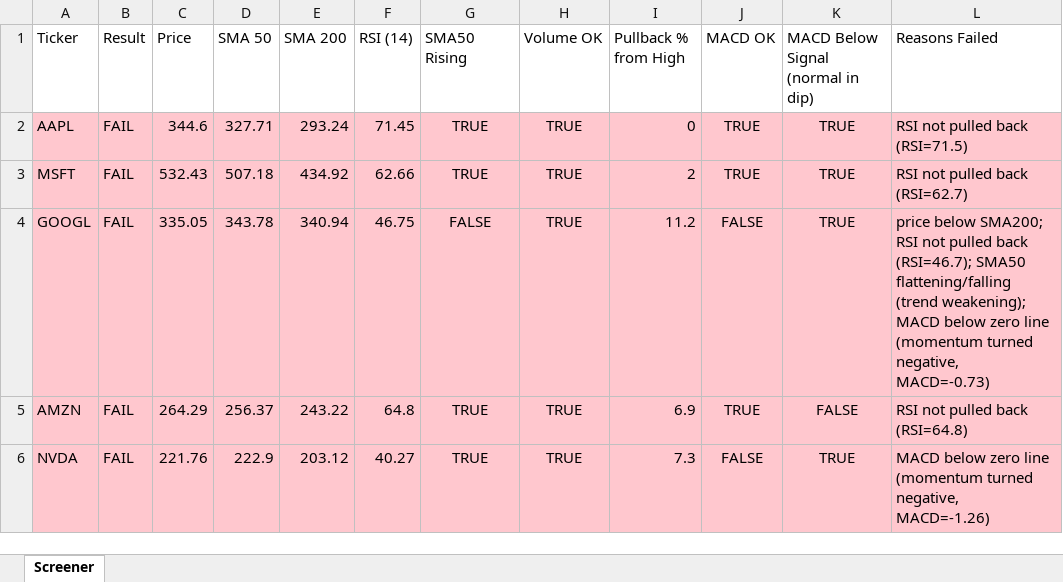
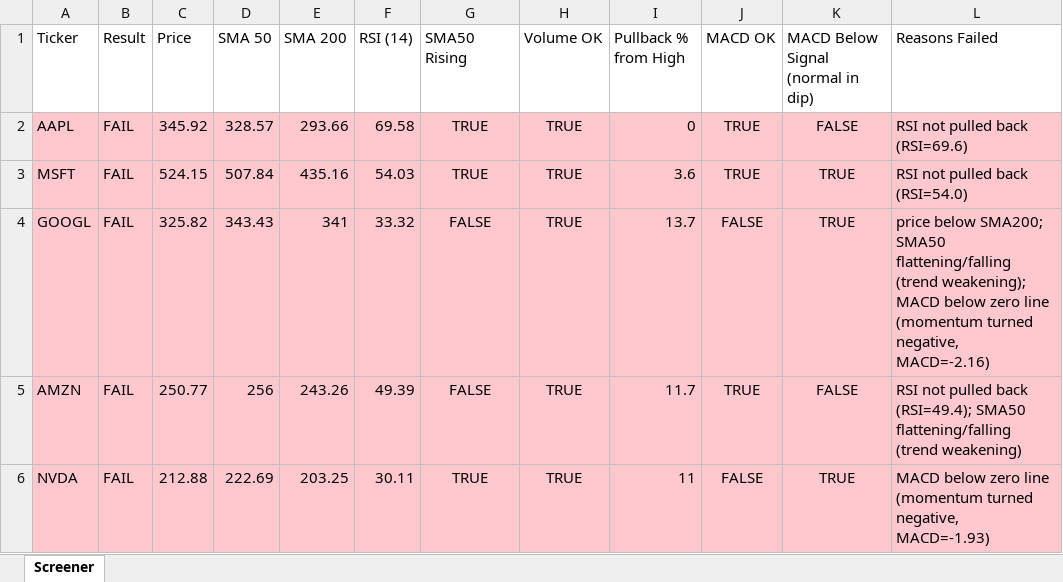
Before and after one commit to Spiky0315/Stock-screener, an Excel workbook: Output/screener_results.xlsx, sheet Screener, drawn as a sheet; only a part is shown; values as stored, in another font and other column widths than the file's, no borders; the diff covers the shown part only; the diff names each change by its address in the sheet, - before the commit and + after, or states it on an @@ line.

```diff
--- a/Output/screener_results.xlsx (sheet Screener)
+++ b/Output/screener_results.xlsx (sheet Screener)
-C2 (Price): 344.6
+C2 (Price): 345.92
-D2 (SMA 50): 327.71
+D2 (SMA 50): 328.57
-E2 (SMA 200): 293.24
+E2 (SMA 200): 293.66
-F2 (RSI (14)): 71.45
+F2 (RSI (14)): 69.58
-K2: TRUE
+K2: FALSE
-L2 (Reasons Failed): RSI not pulled back (RSI=71.5)
+L2 (Reasons Failed): RSI not pulled back (RSI=69.6)
-C3 (Price): 532.43
+C3 (Price): 524.15
-D3 (SMA 50): 507.18
+D3 (SMA 50): 507.84
-E3 (SMA 200): 434.92
+E3 (SMA 200): 435.16
-F3 (RSI (14)): 62.66
+F3 (RSI (14)): 54.03
-I3 (Pullback % from High): 2
+I3 (Pullback % from High): 3.6
-L3 (Reasons Failed): RSI not pulled back (RSI=62.7)
+L3 (Reasons Failed): RSI not pulled back (RSI=54.0)
-C4 (Price): 335.05
+C4 (Price): 325.82
-D4 (SMA 50): 343.78
+D4 (SMA 50): 343.43
-E4 (SMA 200): 340.94
+E4 (SMA 200): 341
-F4 (RSI (14)): 46.75
+F4 (RSI (14)): 33.32
-I4 (Pullback % from High): 11.2
+I4 (Pullback % from High): 13.7
-L4 (Reasons Failed): …below SMA200; RSI not pulled back (RSI=46.7); SMA50 flattening/falling (trend weakening); MACD below zero line (momentum turned negative, MACD=-0.73)
+L4 (Reasons Failed): …below SMA200; SMA50 flattening/falling (trend weakening); MACD below zero line (momentum turned negative, MACD=-2.16)
-C5 (Price): 264.29
+C5 (Price): 250.77
-D5 (SMA 50): 256.37
+D5 (SMA 50): 256
-E5 (SMA 200): 243.22
+E5 (SMA 200): 243.26
-F5 (RSI (14)): 64.8
+F5 (RSI (14)): 49.39
-G5 (SMA50 Rising): TRUE
+G5 (SMA50 Rising): FALSE
-I5 (Pullback % from High): 6.9
+I5 (Pullback % from High): 11.7
-L5 (Reasons Failed): …pulled back (RSI=64.8)
+L5 (Reasons Failed): …pulled back (RSI=49.4); SMA50 flattening/falling (trend weakening)
-C6 (Price): 221.76
+C6 (Price): 212.88
-D6 (SMA 50): 222.9
+D6 (SMA 50): 222.69
-E6 (SMA 200): 203.12
+E6 (SMA 200): 203.25
-F6 (RSI (14)): 40.27
+F6 (RSI (14)): 30.11
-I6 (Pullback % from High): 7.3
+I6 (Pullback % from High): 11
-L6 (Reasons Failed): …turned negative, MACD=-1.26)
+L6 (Reasons Failed): …turned negative, MACD=-1.93)
```
Also changed, not shown: 15 edited cells and cell formats elsewhere in this sheet.
